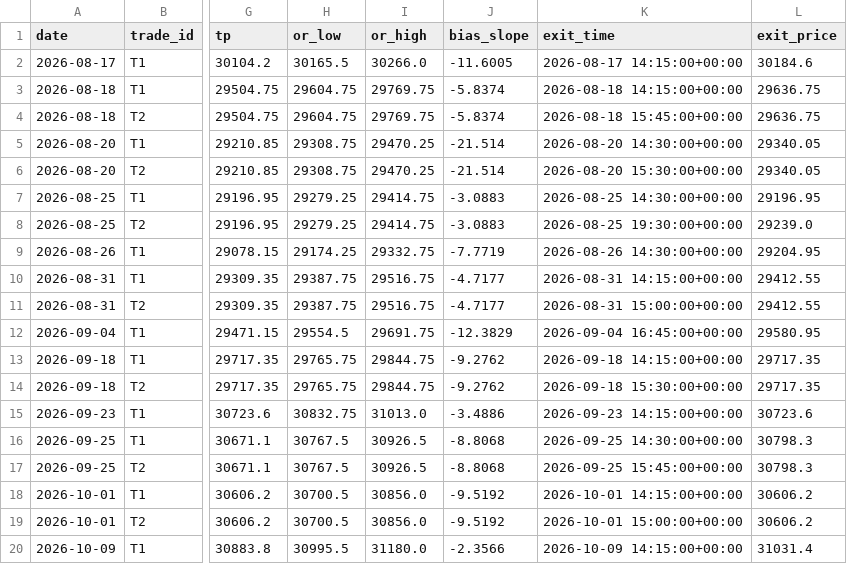
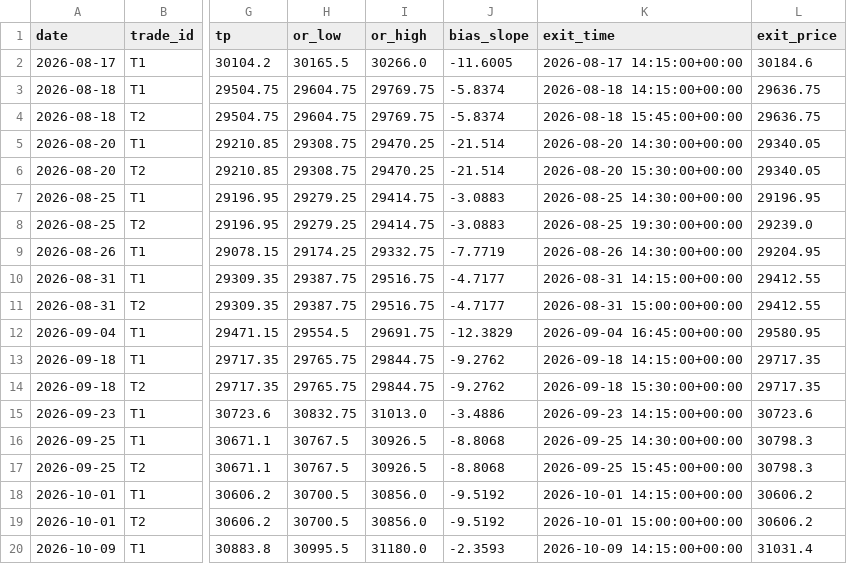
Before and after one commit to A88R345/orb-sim, a CSV file: data/trades_sim.csv, drawn as a sheet; only a part is shown, gaps mark what is left out; the diff names each change by its address in the sheet, - before the commit and + after, or states it on an @@ line.

```diff
--- a/data/trades_sim.csv
+++ b/data/trades_sim.csv
-J20 (bias_slope): -2.3566
+J20 (bias_slope): -2.3593
```
